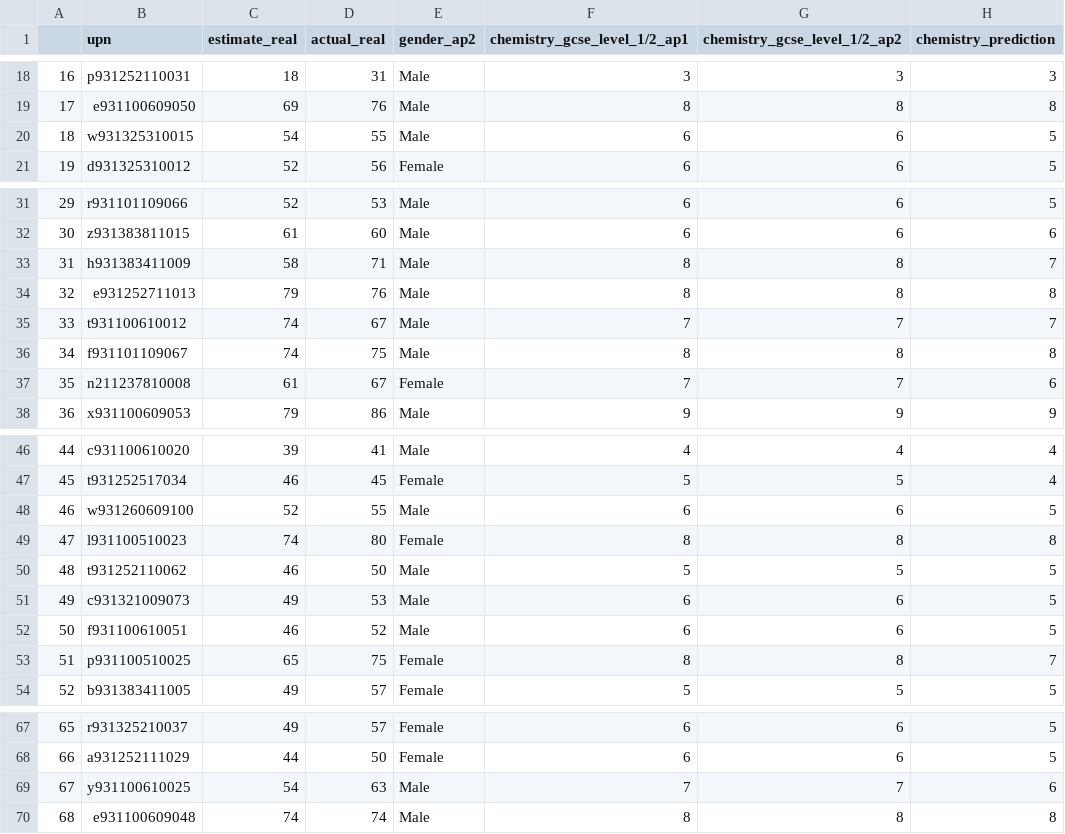
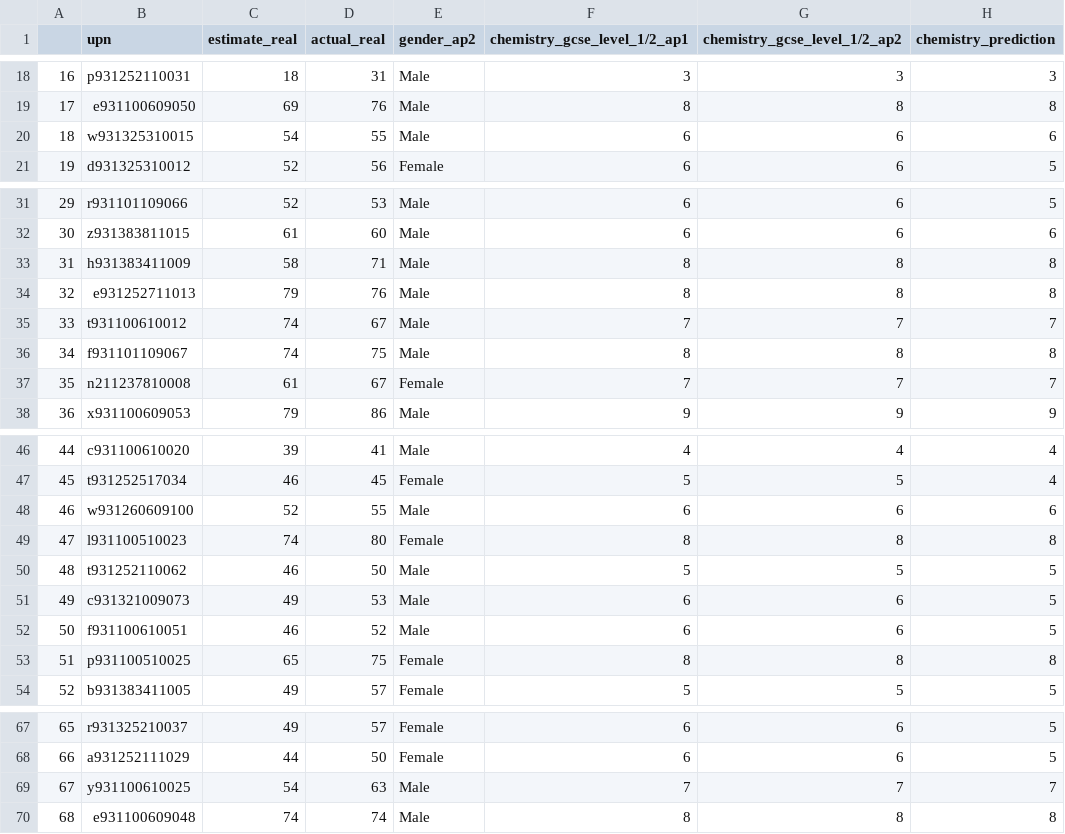
Before and after one commit to robertwiles123/subject_predictions, a CSV file: ridge_predicted/chemistry_2223_prediction.csv, drawn as a sheet; only a part is shown, gaps mark what is left out.

```diff
--- a/ridge_predicted/chemistry_2223_prediction.csv
+++ b/ridge_predicted/chemistry_2223_prediction.csv
@@ -19,3 +19,3 @@
 17,e931100609050,69,76,Male,8,8,8
-18,w931325310015,54,55,Male,6,6,5
+18,w931325310015,54,55,Male,6,6,6
 19,d931325310012,52,56,Female,6,6,5
@@ -32,3 +32,3 @@
 30,z931383811015,61,60,Male,6,6,6
-31,h931383411009,58,71,Male,8,8,7
+31,h931383411009,58,71,Male,8,8,8
 32,e931252711013,79,76,Male,8,8,8
@@ -36,3 +36,3 @@
 34,f931101109067,74,75,Male,8,8,8
-35,n211237810008,61,67,Female,7,7,6
+35,n211237810008,61,67,Female,7,7,7
 36,x931100609053,79,86,Male,9,9,9
@@ -47,3 +47,3 @@
 45,t931252517034,46,45,Female,5,5,4
-46,w931260609100,52,55,Male,6,6,5
+46,w931260609100,52,55,Male,6,6,6
 47,l931100510023,74,80,Female,8,8,8
@@ -52,3 +52,3 @@
 50,f931100610051,46,52,Male,6,6,5
-51,p931100510025,65,75,Female,8,8,7
+51,p931100510025,65,75,Female,8,8,8
 52,b931383411005,49,57,Female,5,5,5
@@ -68,3 +68,3 @@
 66,a931252111029,44,50,Female,6,6,5
-67,y931100610025,54,63,Male,7,7,6
+67,y931100610025,54,63,Male,7,7,7
 68,e931100609048,74,74,Male,8,8,8
```
Also changed, not shown: ridge_predicted/art_&_design_2223_prediction.csv, ridge_predicted/business_studies_2223_prediction.csv, 17 other files.
